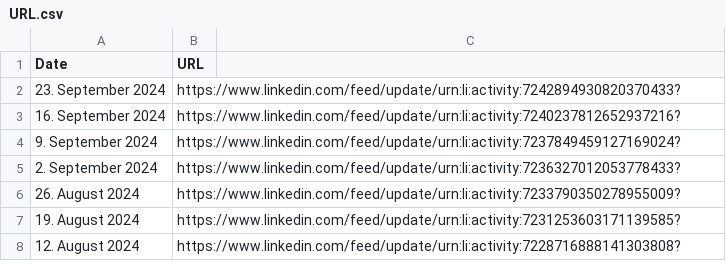
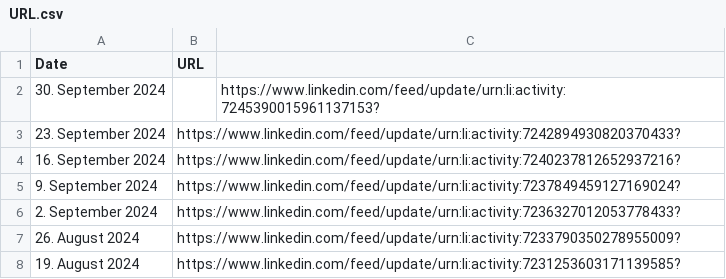
Before and after one commit to MartinCKing/Index-of-Indexes-2024, a CSV file: URL.csv, drawn as a sheet; only a part is shown; the shorter side is filled out with more unchanged rows; the diff names each change by its address in the sheet, - before the commit and + after, or states it on an @@ line.

Commit message:
Add files via upload

```diff
--- a/URL.csv
+++ b/URL.csv
+row 2: 30. September 2024 |  | https://www.linkedin.com/feed/update/urn:li:activity:7245390015961137153?
```
